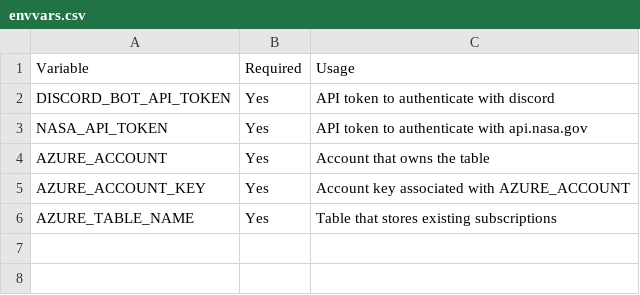
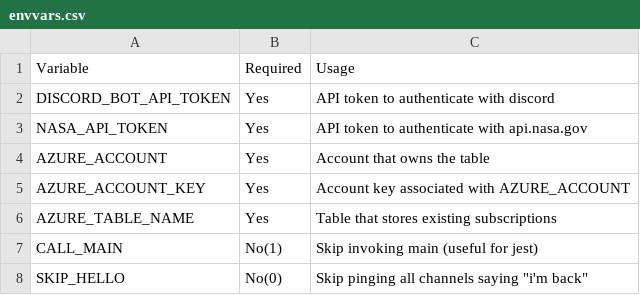
Before and after one commit to carsonRadtke/nasabot, a CSV file: assets/envvars.csv, drawn as a sheet; the diff names each change by its address in the sheet, - before the commit and + after, or states it on an @@ line.

Commit message:
refactor + add tests
* create tests via jest
* add tests to pipeline
* refactor one big file into testable smaller files
* add SKIP_HELLO envvar so I don't wakeup every server when debugging
* add repl so I can debug locally
* add CALL_MAIN so I can include from bot.ts (probably bad)

```diff
--- a/assets/envvars.csv
+++ b/assets/envvars.csv
+row 7: CALL_MAIN | No(1) | Skip invoking main (useful for jest)
+row 8: SKIP_HELLO | No(0) | Skip pinging all channels saying "i'm back"
```
Also changed, not shown: 14 other files.
